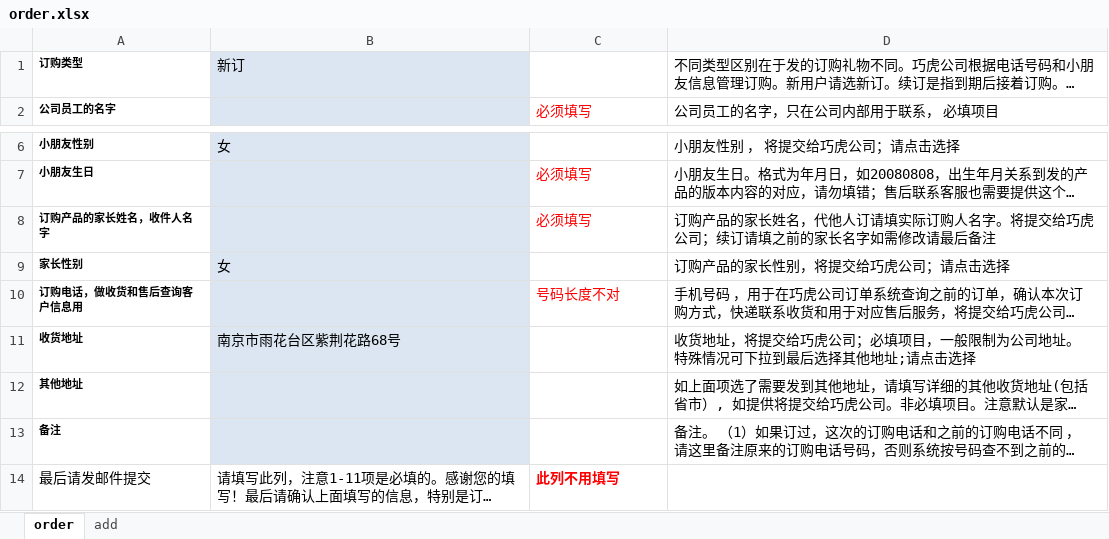
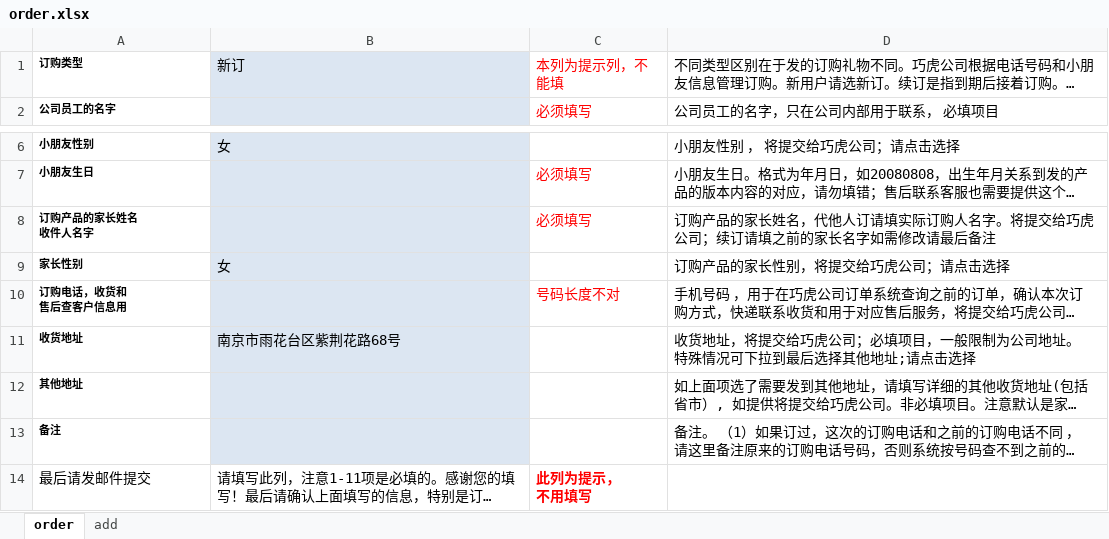
Before and after one commit to qiaohu2017/order, an Excel workbook: order.xlsx, sheet order, drawn as a sheet; only a part is shown, gaps mark what is left out; long unchanged cells end in …; values as stored, in another font and other column widths than the file's, no borders; ↵ is a line break in a cell; the diff names each change by its address in the sheet, - before the commit and + after, or states it on an @@ line.

```diff
--- a/order.xlsx (sheet order)
+++ b/order.xlsx (sheet order)
-C1: (empty)
+C1: 本列为提示列，不能填
-A8: 订购产品的家长姓名，收件人名字
+A8: 订购产品的家长姓名 ↵ 收件人名字
-A10: 订购电话，做收货和售后查询客户信息用
+A10: 订购电话，收货和 ↵ 售后查客户信息用
-C14: 此列不用填写
+C14: 此列为提示， ↵ 不用填写
```
